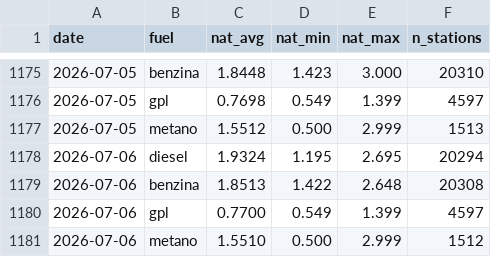
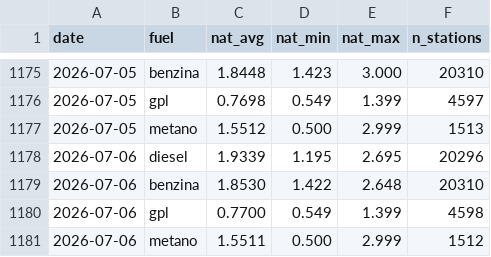
Before and after one commit to martucc/Fuel-Now, a CSV file: data/history.csv, drawn as a sheet; only a part is shown, gaps mark what is left out.

```diff
--- a/data/history.csv
+++ b/data/history.csv
@@ -1177,5 +1177,5 @@ date,fuel,nat_avg,nat_min,nat_max,n_stations
 2026-07-05,metano,1.5512,0.500,2.999,1513
-2026-07-06,diesel,1.9324,1.195,2.695,20294
-2026-07-06,benzina,1.8513,1.422,2.648,20308
-2026-07-06,gpl,0.7700,0.549,1.399,4597
-2026-07-06,metano,1.5510,0.500,2.999,1512
+2026-07-06,diesel,1.9339,1.195,2.695,20296
+2026-07-06,benzina,1.8530,1.422,2.648,20310
+2026-07-06,gpl,0.7700,0.549,1.399,4598
+2026-07-06,metano,1.5511,0.500,2.999,1512
```
Also changed, not shown: 1 other file.
